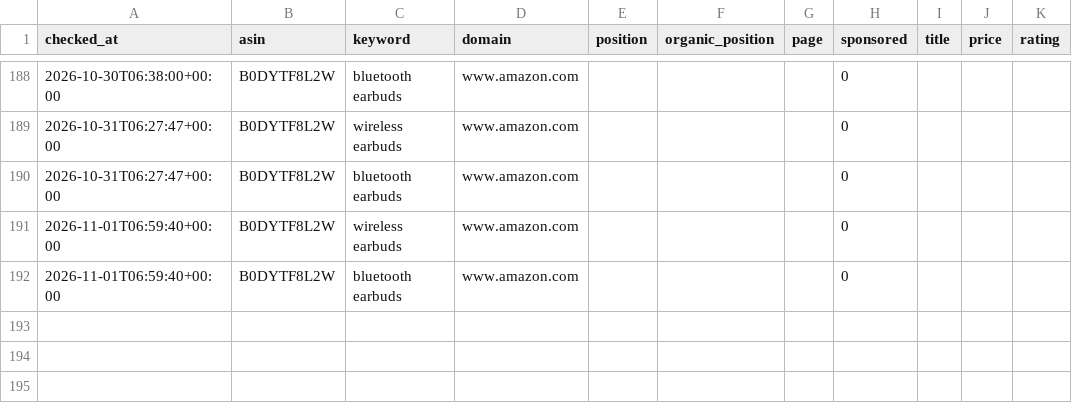
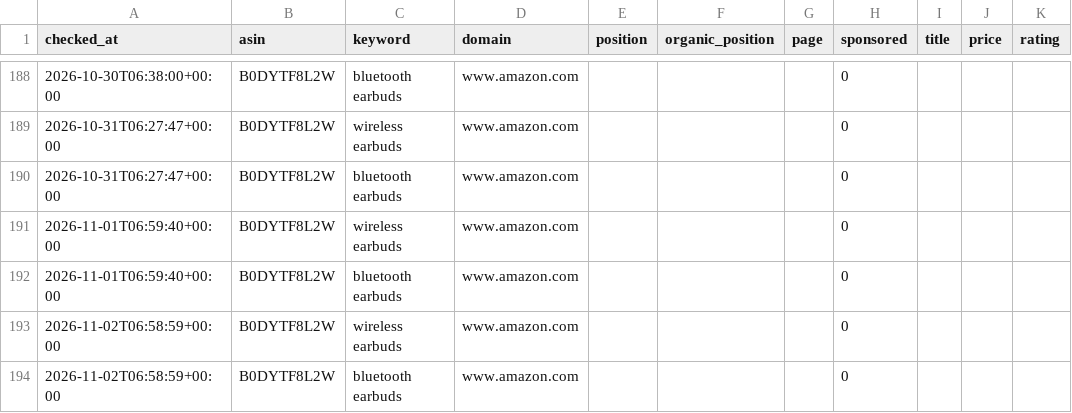
Before and after one commit to pangolinfoapi/amazon-keyword-rank-tracker, a CSV file: data/ranks.csv, drawn as a sheet; only a part is shown, gaps mark what is left out.

Commit message:
chore: daily rank update 2026-11-02

```diff
--- a/data/ranks.csv
+++ b/data/ranks.csv
@@ -192 +192,3 @@ checked_at,asin,keyword,domain,position,organic_position,page,sponsored,title,pr
 2026-11-01T06:59:40+00:00,B0DYTF8L2W,bluetooth earbuds,www.amazon.com,,,,0,,,
+2026-11-02T06:58:59+00:00,B0DYTF8L2W,wireless earbuds,www.amazon.com,,,,0,,,
+2026-11-02T06:58:59+00:00,B0DYTF8L2W,bluetooth earbuds,www.amazon.com,,,,0,,,
```
Also changed, not shown: 3 other files.
